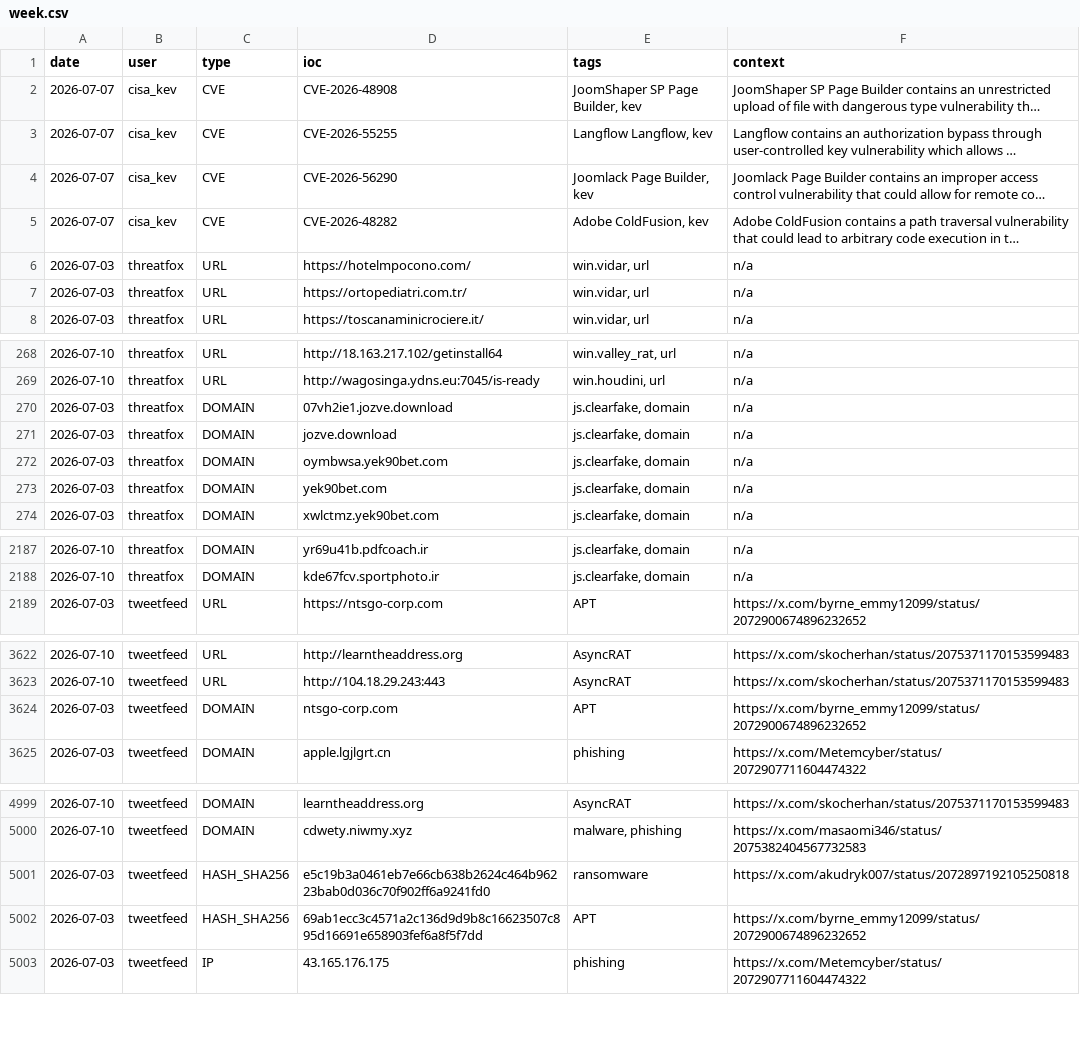
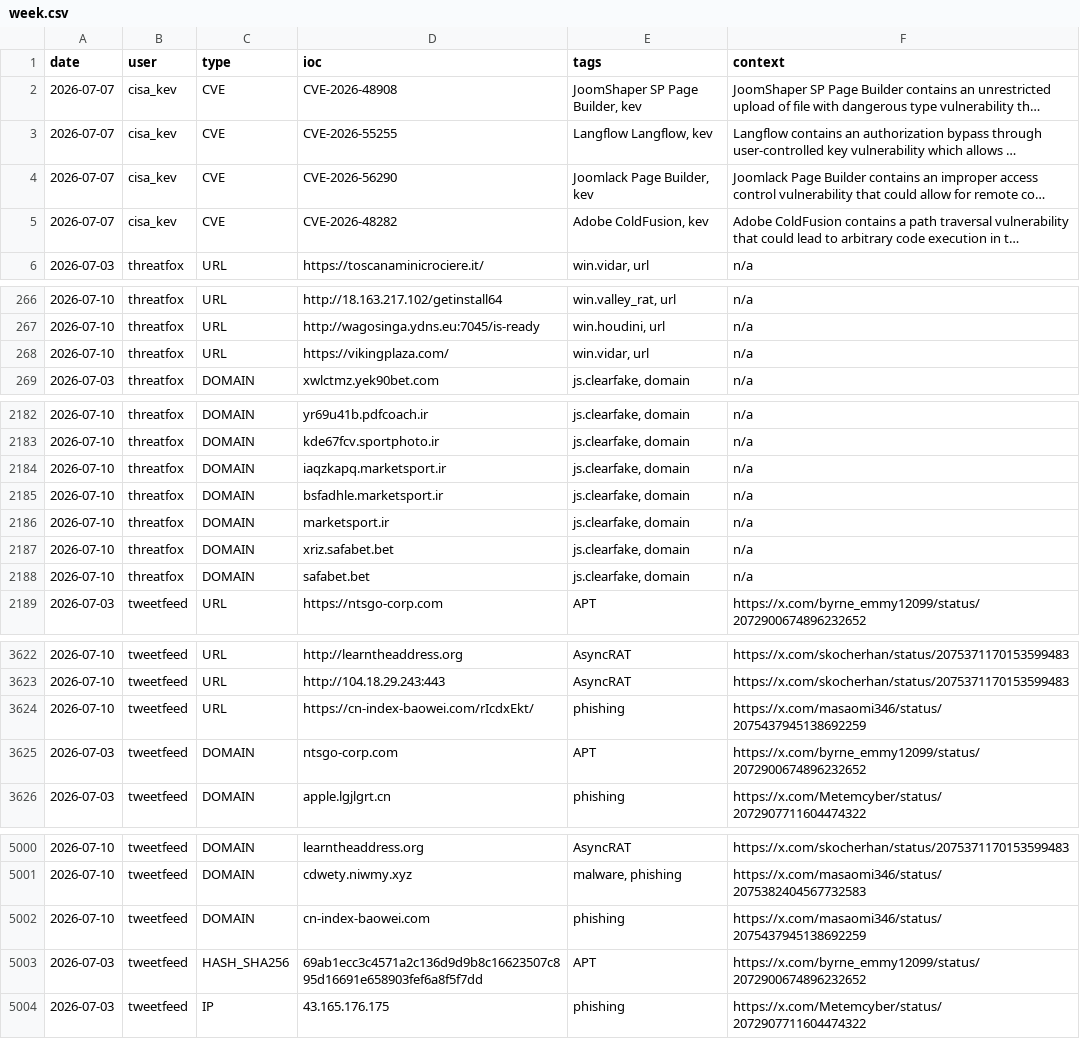
Before and after one commit to Adi-Lyt/vigia-ioc-feed, a CSV file: iocs/week.csv, drawn as a sheet; only a part is shown, gaps mark what is left out; long unchanged cells end in …; removed rows and columns are numbered as before the commit, all else as after; the diff names each change by its address in the sheet, - before the commit and + after, or states it on an @@ line.

Commit message:
chore: update IoC feed 2026-07-10 05:09 UTC

```diff
--- a/iocs/week.csv
+++ b/iocs/week.csv
-row 6: 2026-07-03 | threatfox | URL | https://hotelmpocono.com/ | win.vidar, url | n/a
-row 7: 2026-07-03 | threatfox | URL | https://ortopediatri.com.tr/ | win.vidar, url | n/a
-row 270: 2026-07-03 | threatfox | DOMAIN | 07vh2ie1.jozve.download | js.clearfake, domain | n/a
-row 271: 2026-07-03 | threatfox | DOMAIN | jozve.download | js.clearfake, domain | n/a
-row 272: 2026-07-03 | threatfox | DOMAIN | oymbwsa.yek90bet.com | js.clearfake, domain | n/a
-row 273: 2026-07-03 | threatfox | DOMAIN | yek90bet.com | js.clearfake, domain | n/a
+row 268: 2026-07-10 | threatfox | URL | https://vikingplaza.com/ | win.vidar, url | n/a
+row 2184: 2026-07-10 | threatfox | DOMAIN | iaqzkapq.marketsport.ir | js.clearfake, domain | n/a
+row 2185: 2026-07-10 | threatfox | DOMAIN | bsfadhle.marketsport.ir | js.clearfake, domain | n/a
+row 2186: 2026-07-10 | threatfox | DOMAIN | marketsport.ir | js.clearfake, domain | n/a
+row 2187: 2026-07-10 | threatfox | DOMAIN | xriz.safabet.bet | js.clearfake, domain | n/a
+row 2188: 2026-07-10 | threatfox | DOMAIN | safabet.bet | js.clearfake, domain | n/a
+row 3624: 2026-07-10 | tweetfeed | URL | https://cn-index-baowei.com/rIcdxEkt/ | phishing | https://x.com/masaomi346/status/2075437945138692259
-row 5001: 2026-07-03 | tweetfeed | HASH_SHA256 | e5c19b3a0461eb7e66cb638b2624c464b96223bab0d036c70f902ff6a9241fd0 | ransomware | https://x.com/akudryk007/status/2072897192105250818
+row 5002: 2026-07-10 | tweetfeed | DOMAIN | cn-index-baowei.com | phishing | https://x.com/masaomi346/status/2075437945138692259
```
